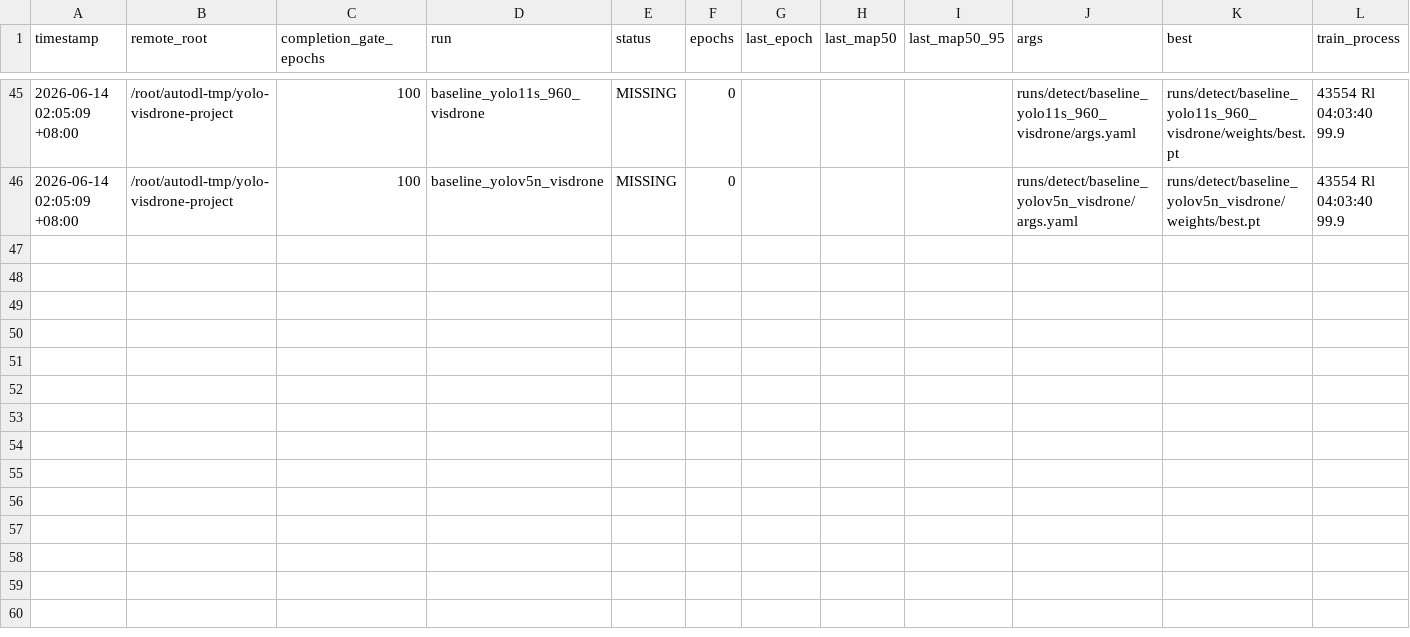
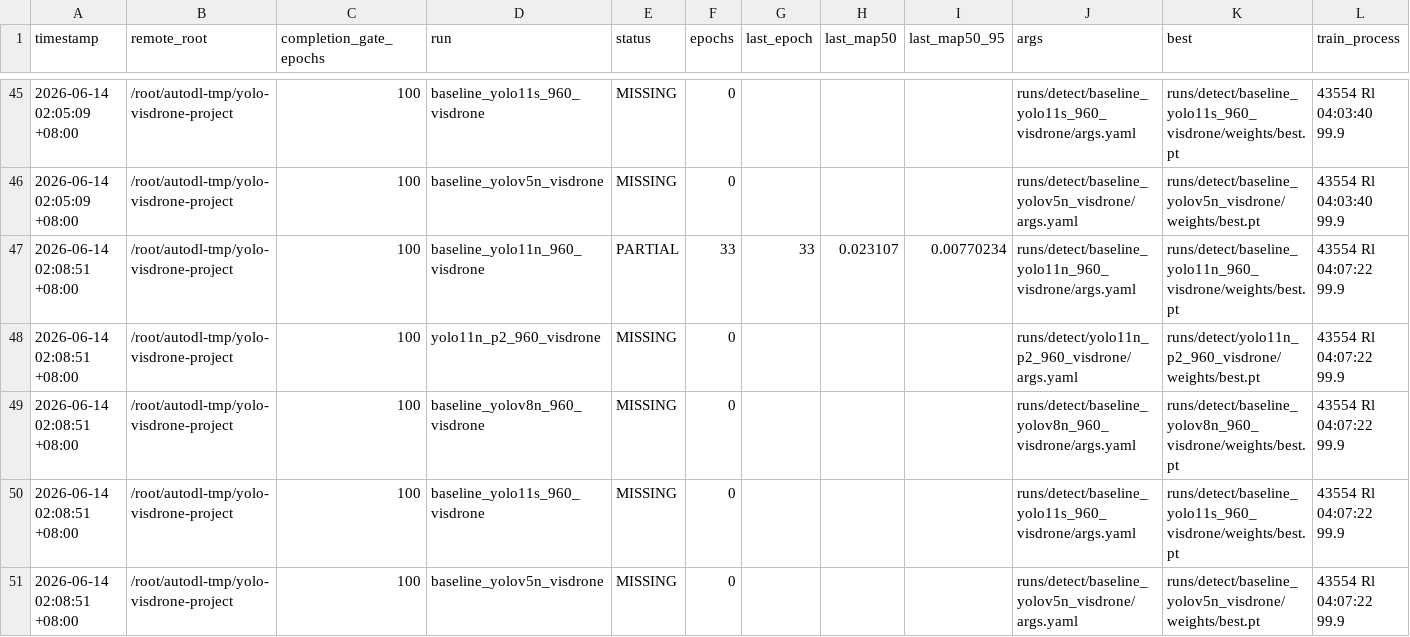
Before and after one commit to Jeremy0508-art/yolo-visdrone-project, a CSV file: paper/tables/cea_server_status_history.csv, drawn as a sheet; only a part is shown, gaps mark what is left out; rows hold the shown columns only; the diff names each change by its address in the sheet, - before the commit and + after, or states it on an @@ line.

```diff
--- a/paper/tables/cea_server_status_history.csv
+++ b/paper/tables/cea_server_status_history.csv
+row 47: 2026-06-14 02:08:51 +08:00 | /root/autodl-tmp/yolo-visdrone-project | 100 | baseline_yolo11n_960_visdrone | PARTIAL | 33 | 33 | 0.023107 | 0.00770234 | runs/detect/baseline_yolo11n_960_visdrone/args.yaml | runs/detect/baseline_yolo11n_960_visdrone/weights/best.pt | 43554 Rl 04:07:22 99.9
+row 48: 2026-06-14 02:08:51 +08:00 | /root/autodl-tmp/yolo-visdrone-project | 100 | yolo11n_p2_960_visdrone | MISSING | 0 |  |  |  | runs/detect/yolo11n_p2_960_visdrone/args.yaml | runs/detect/yolo11n_p2_960_visdrone/weights/best.pt | 43554 Rl 04:07:22 99.9
+row 49: 2026-06-14 02:08:51 +08:00 | /root/autodl-tmp/yolo-visdrone-project | 100 | baseline_yolov8n_960_visdrone | MISSING | 0 |  |  |  | runs/detect/baseline_yolov8n_960_visdrone/args.yaml | runs/detect/baseline_yolov8n_960_visdrone/weights/best.pt | 43554 Rl 04:07:22 99.9
+row 50: 2026-06-14 02:08:51 +08:00 | /root/autodl-tmp/yolo-visdrone-project | 100 | baseline_yolo11s_960_visdrone | MISSING | 0 |  |  |  | runs/detect/baseline_yolo11s_960_visdrone/args.yaml | runs/detect/baseline_yolo11s_960_visdrone/weights/best.pt | 43554 Rl 04:07:22 99.9
+row 51: 2026-06-14 02:08:51 +08:00 | /root/autodl-tmp/yolo-visdrone-project | 100 | baseline_yolov5n_visdrone | MISSING | 0 |  |  |  | runs/detect/baseline_yolov5n_visdrone/args.yaml | runs/detect/baseline_yolov5n_visdrone/weights/best.pt | 43554 Rl 04:07:22 99.9
```
Also changed, not shown: 14 other files.
